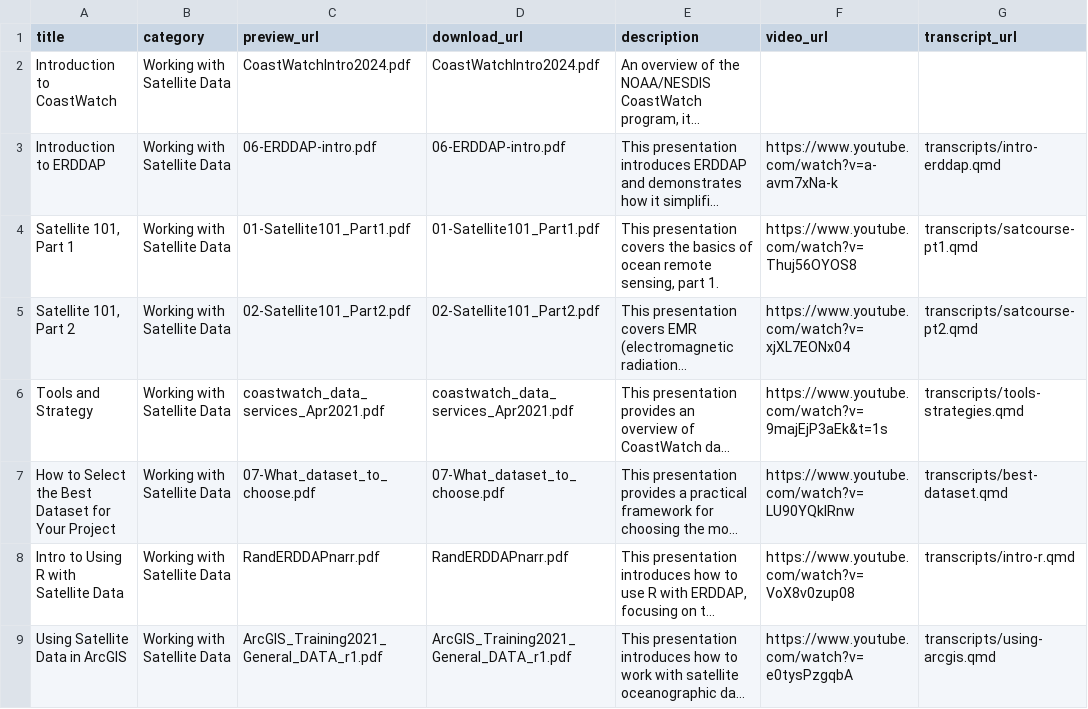
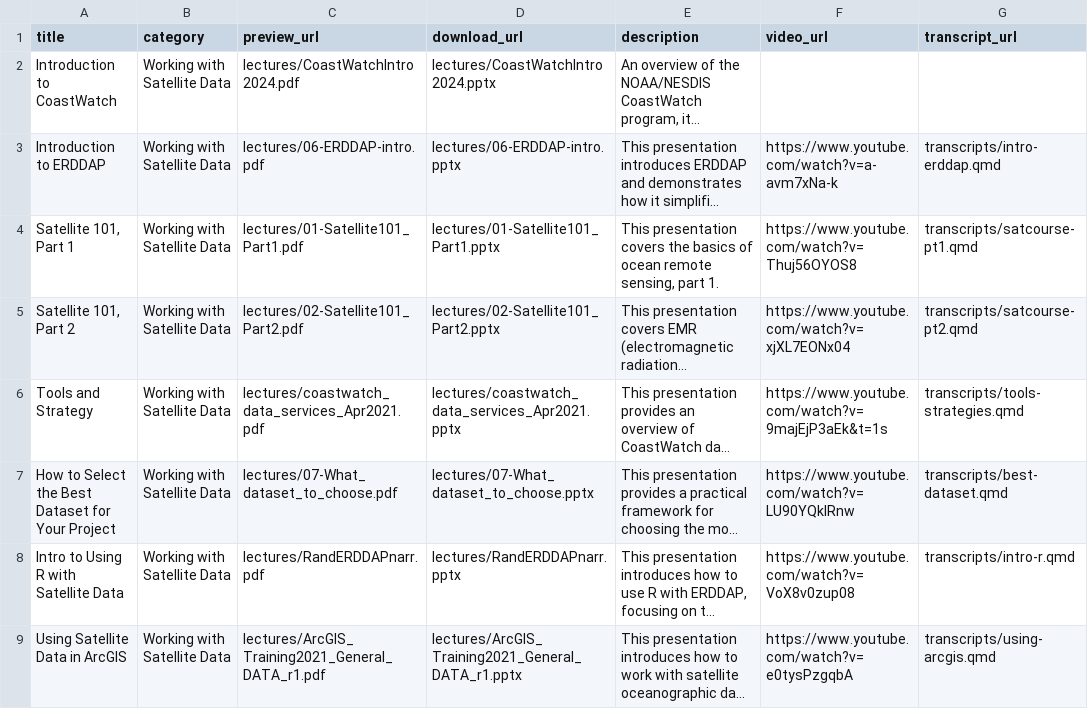
Before and after one commit to coastwatch-training/coastwatch-training.github.io, a CSV file: lectures/lectures.csv, drawn as a sheet; only a part is shown; long unchanged cells end in …; the diff covers the shown part only; the diff names each change by its address in the sheet, - before the commit and + after, or states it on an @@ line.

Commit message:
Fix lectures table

```diff
--- a/lectures/lectures.csv
+++ b/lectures/lectures.csv
-C2 (preview_url): CoastWatchIntro2024.pdf
+C2 (preview_url): lectures/CoastWatchIntro2024.pdf
-D2 (download_url): CoastWatchIntro2024.pdf
+D2 (download_url): lectures/CoastWatchIntro2024.pptx
-C3 (preview_url): 06-ERDDAP-intro.pdf
+C3 (preview_url): lectures/06-ERDDAP-intro.pdf
-D3 (download_url): 06-ERDDAP-intro.pdf
+D3 (download_url): lectures/06-ERDDAP-intro.pptx
-C4 (preview_url): 01-Satellite101_Part1.pdf
+C4 (preview_url): lectures/01-Satellite101_Part1.pdf
-D4 (download_url): 01-Satellite101_Part1.pdf
+D4 (download_url): lectures/01-Satellite101_Part1.pptx
-C5 (preview_url): 02-Satellite101_Part2.pdf
+C5 (preview_url): lectures/02-Satellite101_Part2.pdf
-D5 (download_url): 02-Satellite101_Part2.pdf
+D5 (download_url): lectures/02-Satellite101_Part2.pptx
-C6 (preview_url): coastwatch_data_services_Apr2021.pdf
+C6 (preview_url): lectures/coastwatch_data_services_Apr2021.pdf
-D6 (download_url): coastwatch_data_services_Apr2021.pdf
+D6 (download_url): lectures/coastwatch_data_services_Apr2021.pptx
-C7 (preview_url): 07-What_dataset_to_choose.pdf
+C7 (preview_url): lectures/07-What_dataset_to_choose.pdf
-D7 (download_url): 07-What_dataset_to_choose.pdf
+D7 (download_url): lectures/07-What_dataset_to_choose.pptx
-C8 (preview_url): RandERDDAPnarr.pdf
+C8 (preview_url): lectures/RandERDDAPnarr.pdf
-D8 (download_url): RandERDDAPnarr.pdf
+D8 (download_url): lectures/RandERDDAPnarr.pptx
-C9 (preview_url): ArcGIS_Training2021_General_DATA_r1.pdf
+C9 (preview_url): lectures/ArcGIS_Training2021_General_DATA_r1.pdf
-D9 (download_url): ArcGIS_Training2021_General_DATA_r1.pdf
+D9 (download_url): lectures/ArcGIS_Training2021_General_DATA_r1.pptx
```
Also changed, not shown: 18 edited cells elsewhere in this file, 5 other files.
